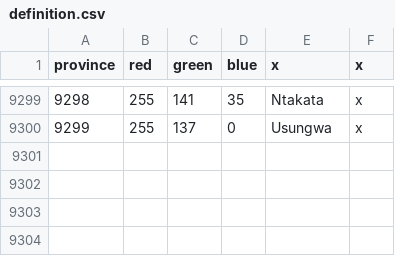
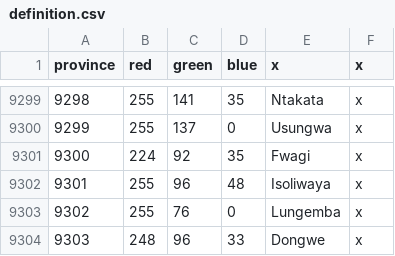
Before and after one commit to LeRoi6/Africa-Universalis-Modding-Community, a CSV file: map/definition.csv, drawn as a sheet; only a part is shown, gaps mark what is left out; the diff names each change by its address in the sheet, - before the commit and + after, or states it on an @@ line.

```diff
--- a/map/definition.csv
+++ b/map/definition.csv
+row 9301: 9300 | 224 | 92 | 35 | Fwagi | x
+row 9302: 9301 | 255 | 96 | 48 | Isoliwaya | x
+row 9303: 9302 | 255 | 76 | 0 | Lungemba | x
+row 9304: 9303 | 248 | 96 | 33 | Dongwe | x
```
Also changed, not shown: 35 other files.
